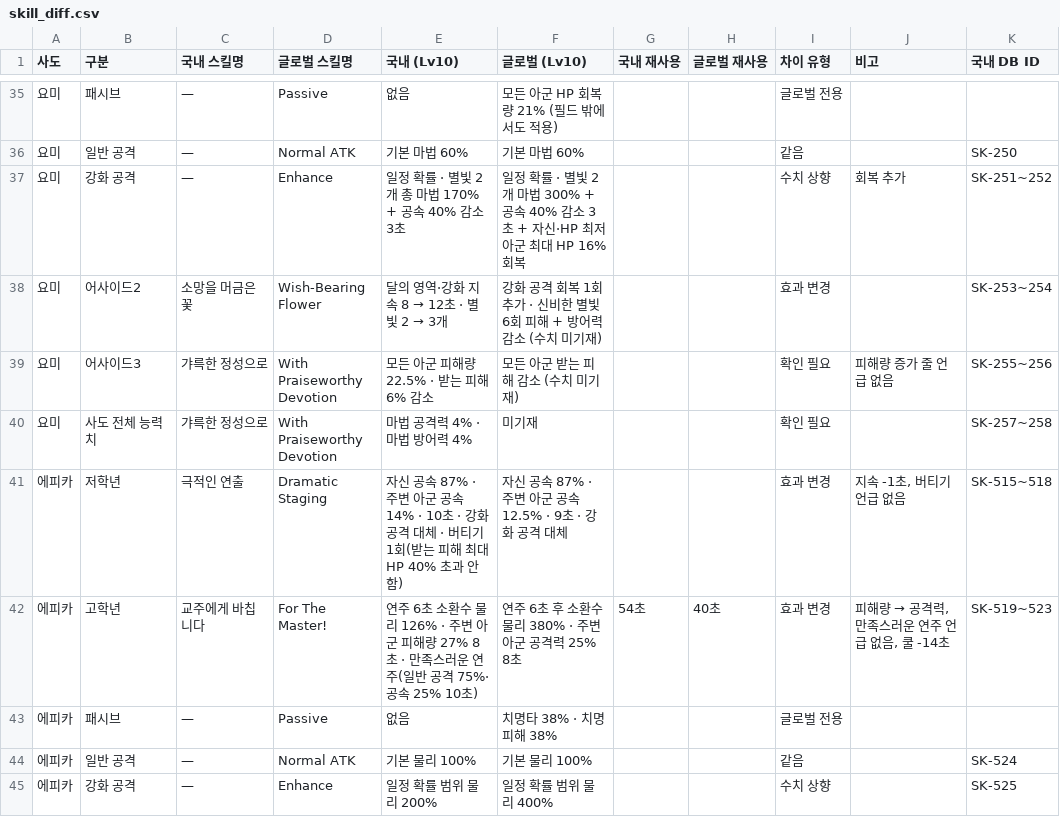
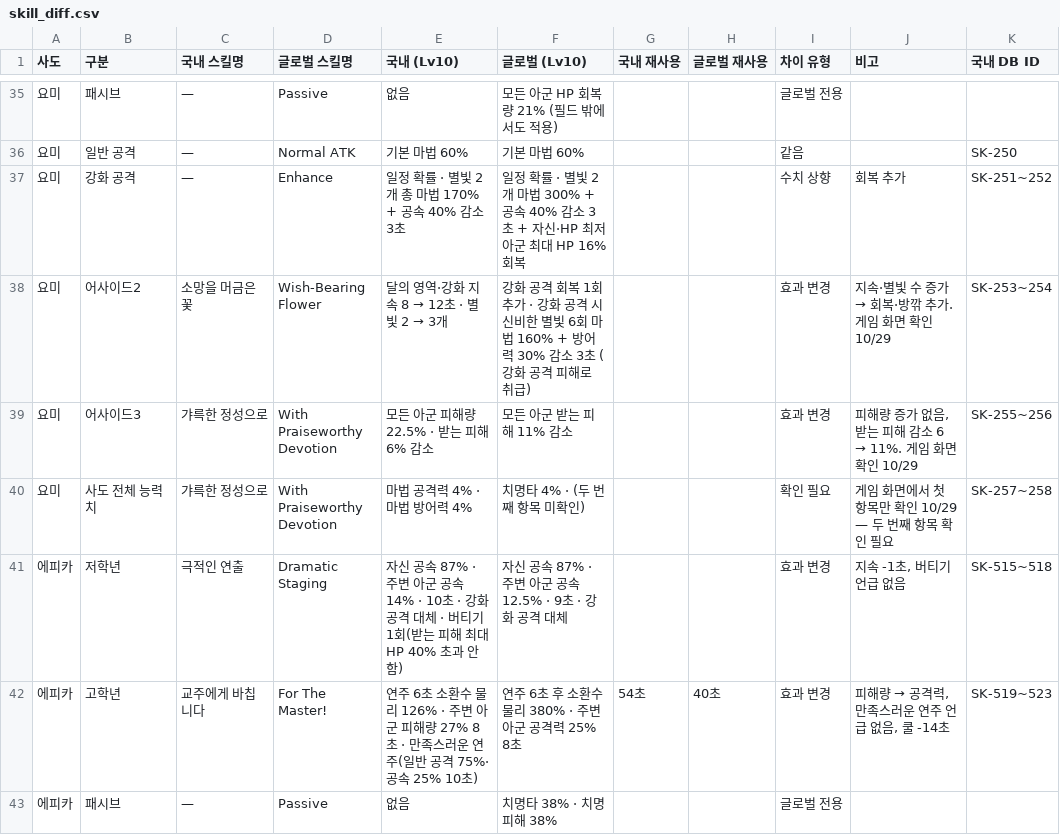
Before and after one commit to gasumii/trickcal-meta, a CSV file: data/global/skill_diff.csv, drawn as a sheet; only a part is shown, gaps mark what is left out; the shorter side is filled out with more unchanged rows.

```diff
--- a/data/global/skill_diff.csv
+++ b/data/global/skill_diff.csv
@@ -37,5 +37,5 @@
 요미,강화 공격,—,Enhance,일정 확률 · 별빛 2개 총 마법 170% + 공속 40% 감소 3초,일정 확률 · 별빛 2개 마법 300% + 공속 40% 감소 3초 + 자신·HP 최저 아군 최대 HP 16% 회복,,,수치 상향,회복 추가,SK-251~252
-요미,어사이드2,소망을 머금은 꽃,Wish-Bearing Flower,달의 영역·강화 지속 8 → 12초 · 별빛 2 → 3개,강화 공격 회복 1회 추가 · 신비한 별빛 6회 피해 + 방어력 감소 (수치 미기재),,,효과 변경,,SK-253~254
-요미,어사이드3,갸륵한 정성으로,With Praiseworthy Devotion,모든 아군 피해량 22.5% · 받는 피해 6% 감소,모든 아군 받는 피해 감소 (수치 미기재),,,확인 필요,피해량 증가 줄 언급 없음,SK-255~256
-요미,사도 전체 능력치,갸륵한 정성으로,With Praiseworthy Devotion,마법 공격력 4% · 마법 방어력 4%,미기재,,,확인 필요,,SK-257~258
+요미,어사이드2,소망을 머금은 꽃,Wish-Bearing Flower,달의 영역·강화 지속 8 → 12초 · 별빛 2 → 3개,강화 공격 회복 1회 추가 · 강화 공격 시 신비한 별빛 6회 마법 160% + 방어력 30% 감소 3초 (강화 공격 피해로 취급),,,효과 변경,지속·별빛 수 증가 → 회복·방깎 추가. 게임 화면 확인 10/29,SK-253~254
+요미,어사이드3,갸륵한 정성으로,With Praiseworthy Devotion,모든 아군 피해량 22.5% · 받는 피해 6% 감소,모든 아군 받는 피해 11% 감소,,,효과 변경,"피해량 증가 없음, 받는 피해 감소 6 → 11%. 게임 화면 확인 10/29",SK-255~256
+요미,사도 전체 능력치,갸륵한 정성으로,With Praiseworthy Devotion,마법 공격력 4% · 마법 방어력 4%,치명타 4% · (두 번째 항목 미확인),,,확인 필요,게임 화면에서 첫 항목만 확인 10/29 — 두 번째 항목 확인 필요,SK-257~258
 에피카,저학년,극적인 연출,Dramatic Staging,자신 공속 87% · 주변 아군 공속 14% · 10초 · 강화 공격 대체 · 버티기 1회(받는 피해 최대 HP 40% 초과 안 함),자신 공속 87% · 주변 아군 공속 12.5% · 9초 · 강화 공격 대체,,,효과 변경,"지속 -1초, 버티기 언급 없음",SK-515~518
```
Also changed, not shown: data/global/skill_diff_summary.csv, 1 other file.
